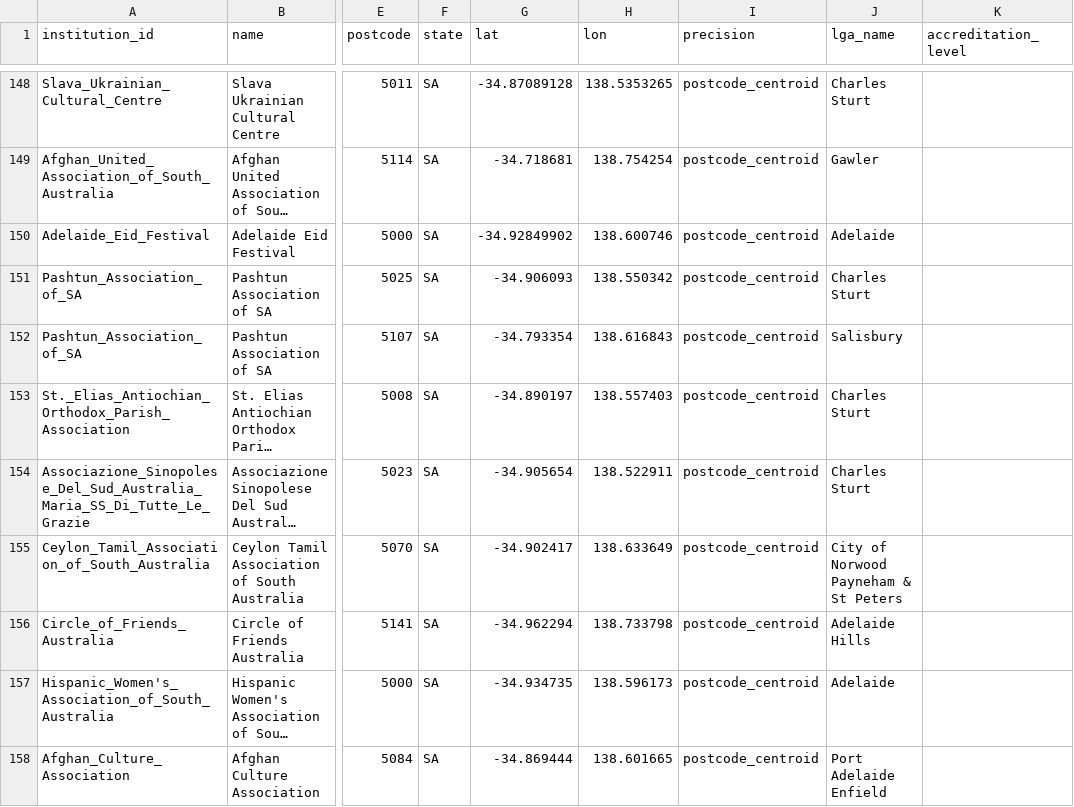
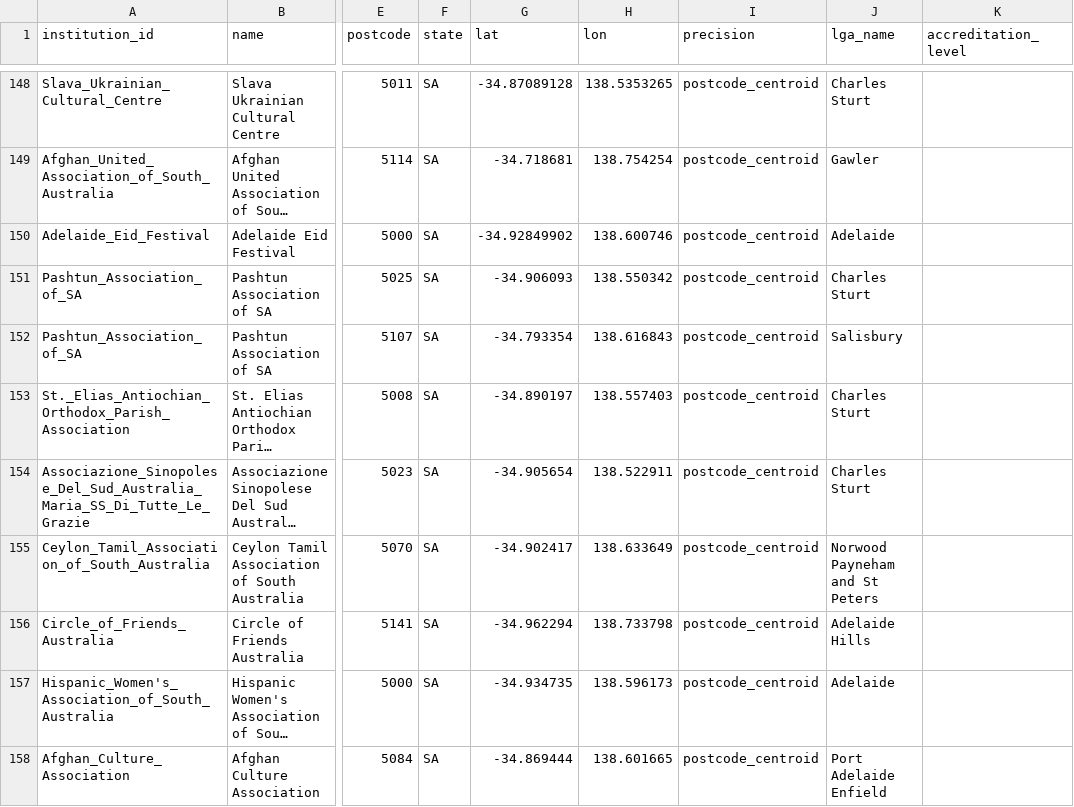
Before and after one commit to welcomingaustralia/welcoming-map, a CSV file: welcoming_points_centroids.csv, drawn as a sheet; only a part is shown, gaps mark what is left out; long unchanged cells end in …; the diff names each change by its address in the sheet, - before the commit and + after, or states it on an @@ line.

Commit message:
Correct locality name for Ceylon Tamil Association
Updated the locality name for Ceylon Tamil Association entry.

```diff
--- a/welcoming_points_centroids.csv
+++ b/welcoming_points_centroids.csv
-J155 (lga_name): City of Norwood Payneham & St Peters
+J155 (lga_name): Norwood Payneham and St Peters
```
